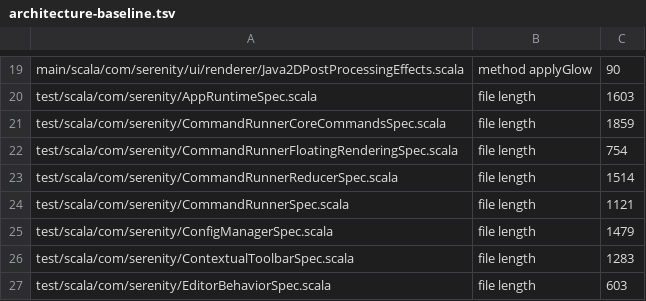
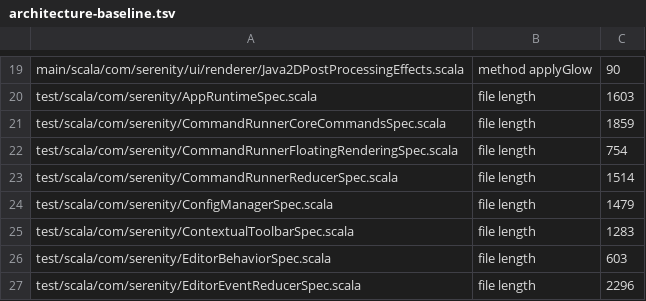
Before and after one commit to BarMal/Serenity, a TSV file: project/architecture-baseline.tsv, drawn as a sheet; only a part is shown, gaps mark what is left out; the shorter side is filled out with more unchanged rows.

```diff
--- a/project/architecture-baseline.tsv
+++ b/project/architecture-baseline.tsv
@@ -23,3 +23,2 @@ test/scala/com/serenity/CommandRunnerFloatingRenderingSpec.scala	file length	754
 test/scala/com/serenity/CommandRunnerReducerSpec.scala	file length	1514
-test/scala/com/serenity/CommandRunnerSpec.scala	file length	1121
 test/scala/com/serenity/ConfigManagerSpec.scala	file length	1479
```
Also changed, not shown: 3 other files.
